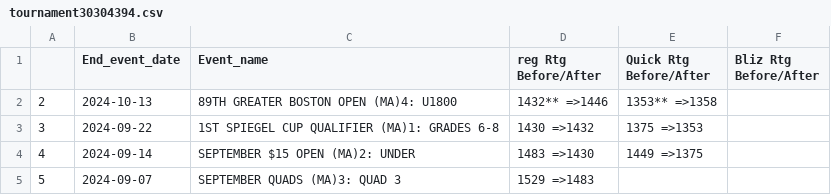
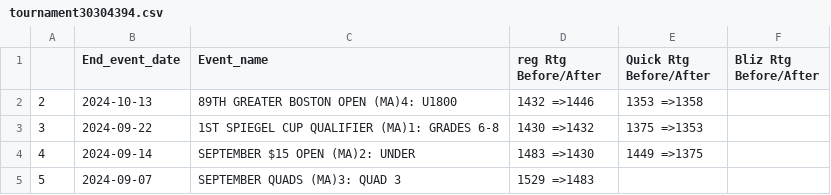
Before and after one commit to DinoLala/chess_fun, a CSV file: app/data/players/tournament30304394.csv, drawn as a sheet; only a part is shown.

```diff
--- a/app/data/players/tournament30304394.csv
+++ b/app/data/players/tournament30304394.csv
@@ -1,3 +1,3 @@
 ,End_event_date,Event_name,reg Rtg Before/After,Quick Rtg Before/After,Bliz Rtg Before/After
-2,2024-10-13,89TH GREATER BOSTON OPEN (MA)4: U1800,1432** =>1446,1353** =>1358,
+2,2024-10-13,89TH GREATER BOSTON OPEN (MA)4: U1800,1432 =>1446,1353 =>1358,
 3,2024-09-22,1ST SPIEGEL CUP QUALIFIER (MA)1: GRADES 6-8,1430 =>1432,1375 =>1353,
```
Also changed, not shown: app/data/players/allgames30581110.csv, app/data/players/tournament16151483.csv, 13 other files.
